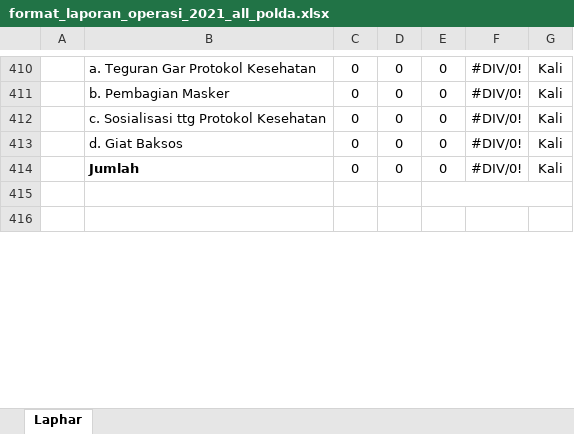
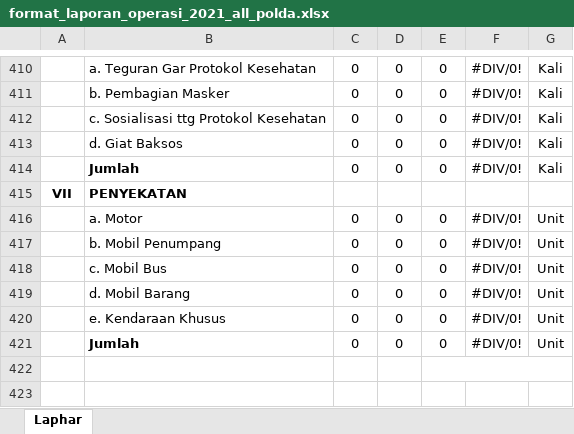
Before and after one commit to lukicasmadi/k-lab-1, an Excel workbook: public/template/excel/format_laporan_operasi_2021_all_polda.xlsx, sheet Laphar, drawn as a sheet; only a part is shown, gaps mark what is left out; values as stored, in another font and other column widths than the file's, no borders; charts and pictures not drawn; the diff names each change by its address in the sheet, - before the commit and + after, or states it on an @@ line.

```diff
--- a/public/template/excel/format_laporan_operasi_2021_all_polda.xlsx (sheet Laphar)
+++ b/public/template/excel/format_laporan_operasi_2021_all_polda.xlsx (sheet Laphar)
+row 415: VII | PENYEKATAN
+row 416:  | a. Motor | 0 | 0 | 0 | #DIV/0! | Unit
+row 417:  | b. Mobil Penumpang | 0 | 0 | 0 | #DIV/0! | Unit
+row 418:  | c. Mobil Bus | 0 | 0 | 0 | #DIV/0! | Unit
+row 419:  | d. Mobil Barang | 0 | 0 | 0 | #DIV/0! | Unit
+row 420:  | e. Kendaraan Khusus | 0 | 0 | 0 | #DIV/0! | Unit
+row 421:  | Jumlah | 0 | 0 | 0 | #DIV/0! | Unit
```
Also changed, not shown: public/template/excel/format_laporan_operasi_2021.xlsx, public/template/excel/format_laporan_operasi_2021_excel_date_compare.xlsx, 6 other files.
